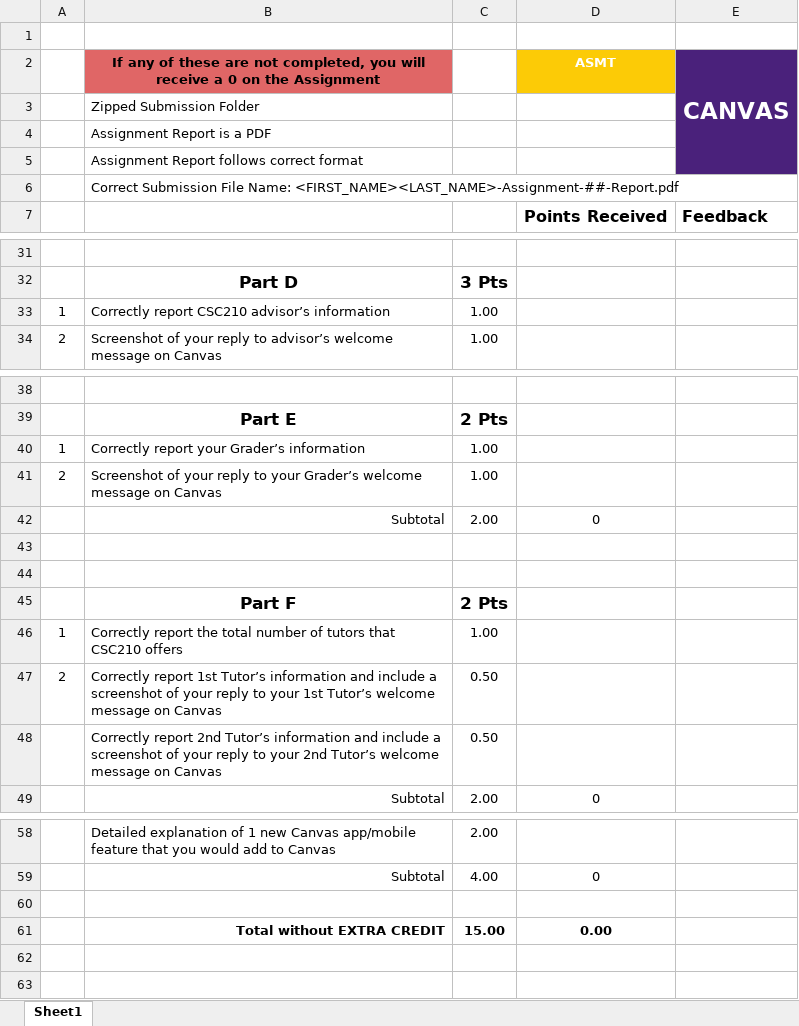
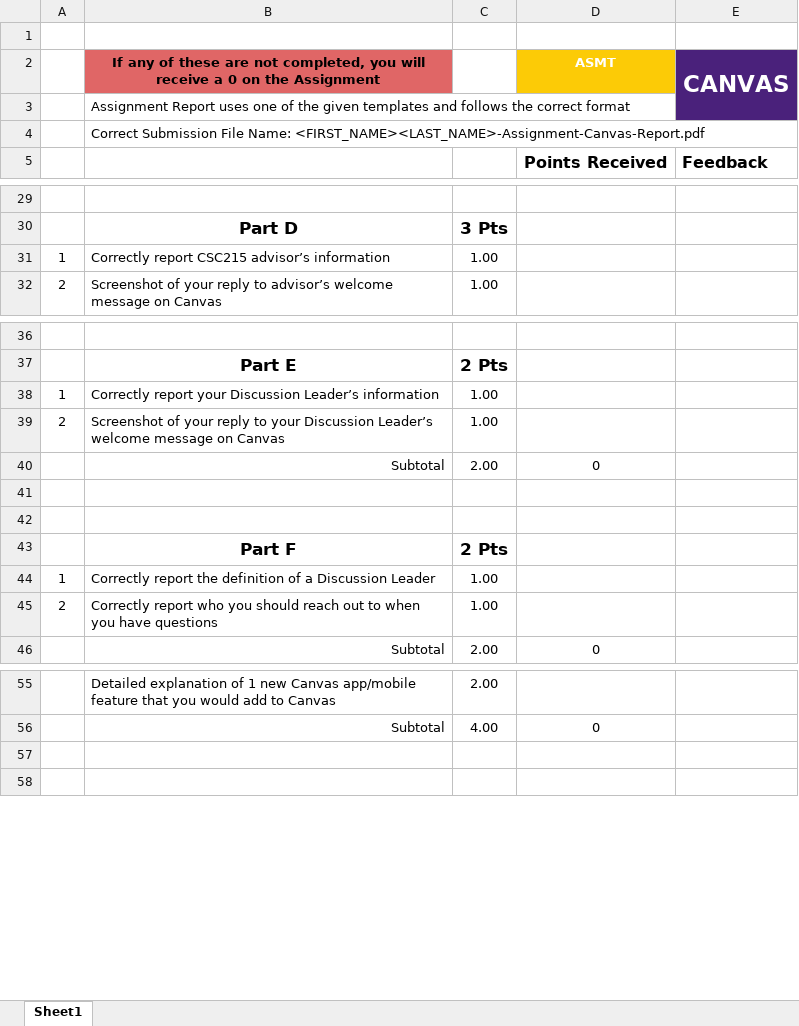
Before and after one commit to Nexumi/grader-rubrics, an Excel workbook: Assignment-Canvas-Rubric.xlsx, sheet Sheet1, drawn as a sheet; only a part is shown, gaps mark what is left out; values as stored, in another font and other column widths than the file's, no borders; charts and pictures not drawn; removed rows and columns are numbered as before the commit, all else as after; the diff names each change by its address in the sheet, - before the commit and + after, or states it on an @@ line.

```diff
--- a/Assignment-Canvas-Rubric.xlsx (sheet Sheet1)
+++ b/Assignment-Canvas-Rubric.xlsx (sheet Sheet1)
-E2:E5 merged
+E2:E3 merged
-B3: Zipped Submission Folder
+B3: Assignment Report uses one of the given templates and follows the correct format
-B4: Assignment Report is a PDF
+B4: Correct Submission File Name: <FIRST_NAME><LAST_NAME>-Assignment-Canvas-Report.pdf
-row 5:  | Assignment Report follows correct format
-row 6:  | Correct Submission File Name: <FIRST_NAME><LAST_NAME>-Assignment-##-Report.pdf
-B31: Correctly report CSC210 advisor’s information
+B31: Correctly report CSC215 advisor’s information
-B38: …report your Grader’s information
+B38: …report your Discussion Leader’s information
-B39: …to your Grader’s welcome message…
+B39: …to your Discussion Leader’s welcome message…
-B44: …report the total number of tutors that CSC210 offers
+B44: …report the definition of a Discussion Leader
-B45: Correctly report 1st Tutor’s information and include a screenshot of your reply to your 1st Tutor’s welcome message on Canvas
+B45: Correctly report who you should reach out to when you have questions
-C45: 0.50
+C45: 1.00
-row 48:  | Correctly report 2nd Tutor’s information and include a screenshot of your reply to your 2nd Tutor’s welcome message on Canvas | 0.50
-row 60: (empty)
-row 61:  | Total without EXTRA CREDIT | 15.00 | 0.00
```
Also changed, not shown: formulas that keep their value, Assignment-01-Rubric.xlsx, 18 other files.
